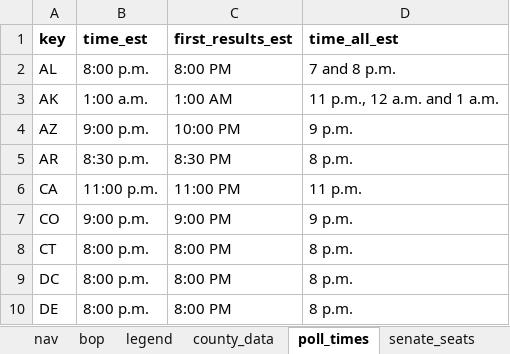
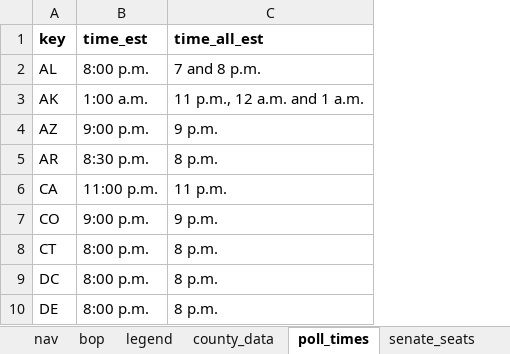
Before and after one commit to nprapps/elections18-general, an Excel workbook: data/calendar.xlsx, sheet poll_times, drawn as a sheet; only a part is shown; values as stored, in another font and other column widths than the file's, no borders; charts and pictures not drawn; the diff names each change by its address in the sheet, - before the commit and + after, or states it on an @@ line.

```diff
--- a/data/calendar.xlsx (sheet poll_times)
+++ b/data/calendar.xlsx (sheet poll_times)
-column C (first_results_est), rows 2-10: 8:00 PM | 1:00 AM | 10:00 PM | 8:30 PM | 11:00 PM | 9:00 PM | 8:00 PM | 8:00 PM | 8:00 PM
```
Also changed, not shown: sheet senate_seats, sheet house_seats, other sheet tabs, charts or pictures, 1 other file.
